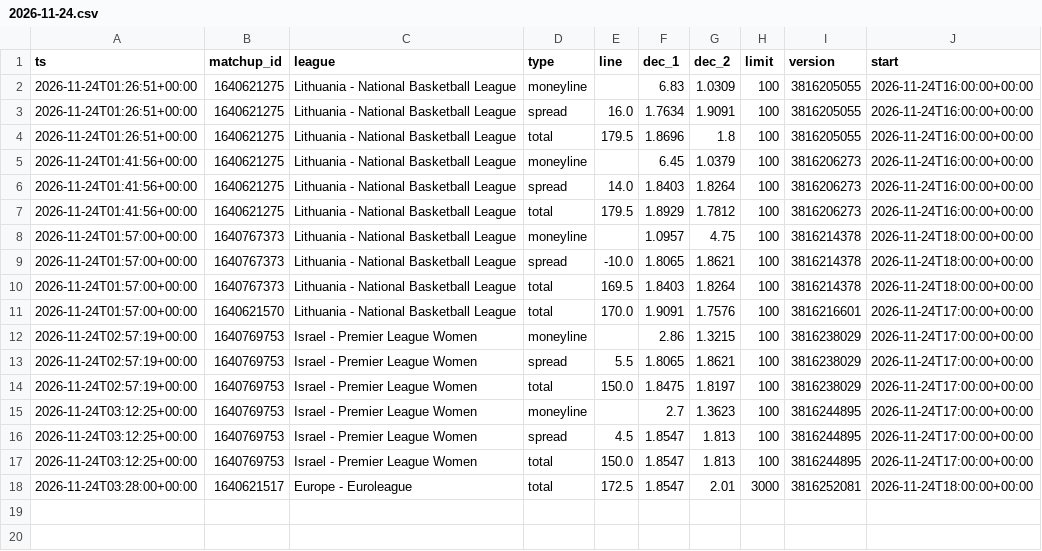
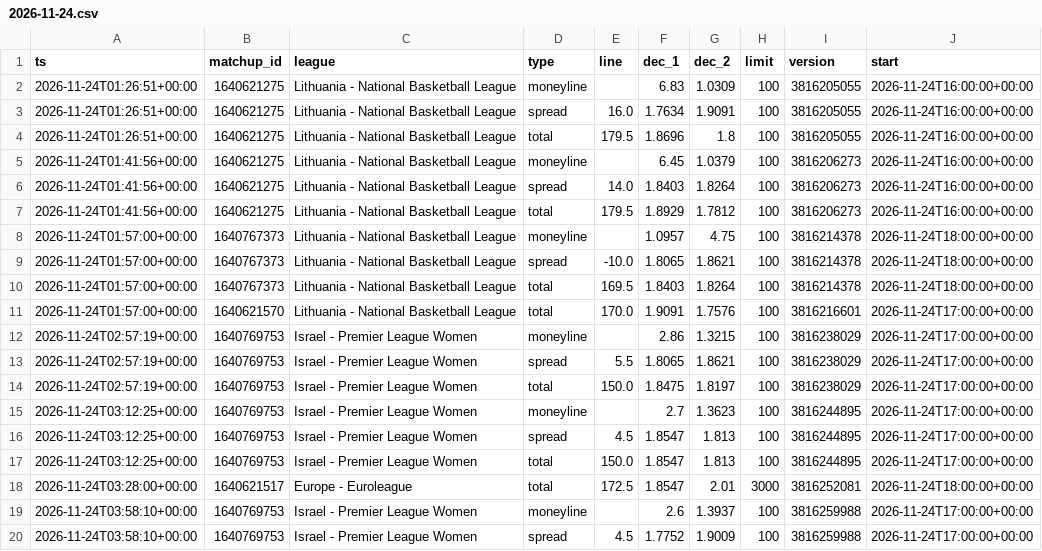
Before and after one commit to dataztrul/hoopsedge-odds, a CSV file: data/odds/2026-11-24.csv, drawn as a sheet.

```diff
--- a/data/odds/2026-11-24.csv
+++ b/data/odds/2026-11-24.csv
@@ -18 +18,3 @@ ts,matchup_id,league,type,line,dec_1,dec_2,limit,version,start
 2026-11-24T03:28:00+00:00,1640621517,Europe - Euroleague,total,172.5,1.8547,2.01,3000,3816252081,2026-11-24T18:00:00+00:00
+2026-11-24T03:58:10+00:00,1640769753,Israel - Premier League Women,moneyline,,2.6,1.3937,100,3816259988,2026-11-24T17:00:00+00:00
+2026-11-24T03:58:10+00:00,1640769753,Israel - Premier League Women,spread,4.5,1.7752,1.9009,100,3816259988,2026-11-24T17:00:00+00:00
```
Also changed, not shown: data/kambi/2026-11-24.csv, data/matchups.csv, 2 other files.
